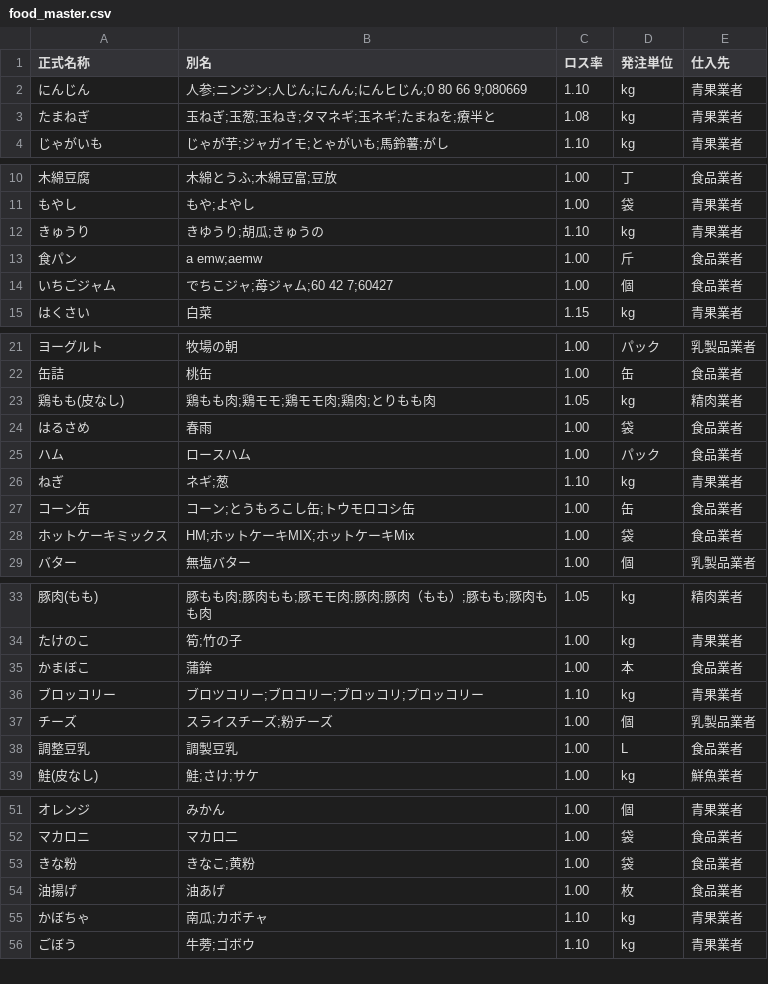
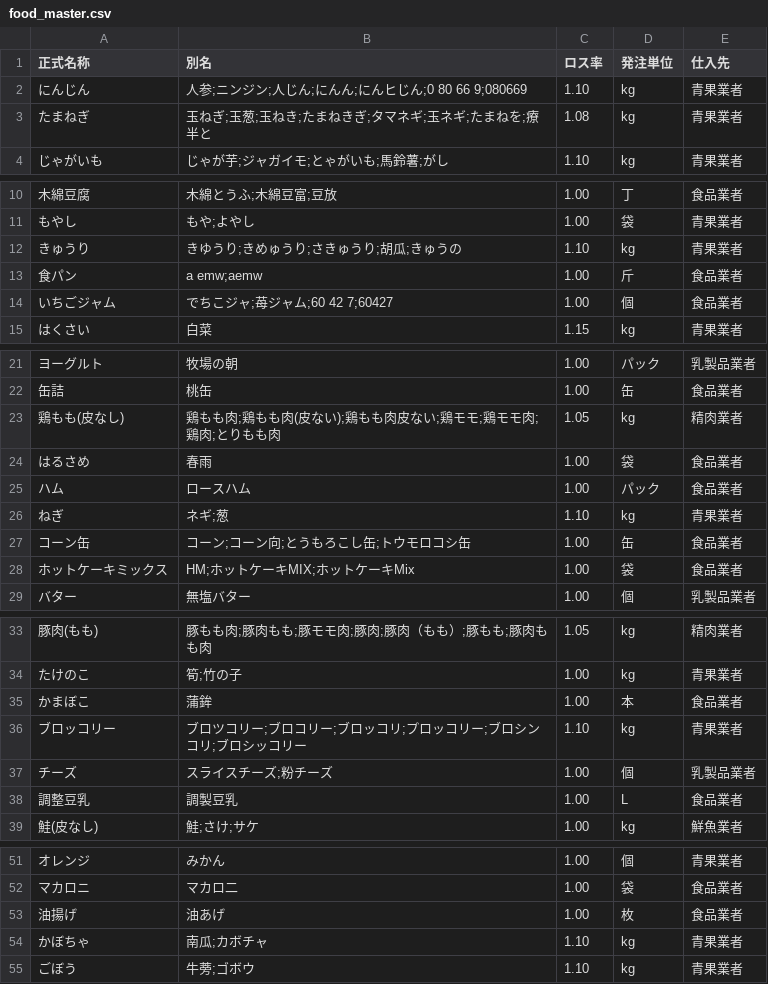
Before and after one commit to Gotto-sun/hoikuen-app, a CSV file: data/food_master.csv, drawn as a sheet; only a part is shown, gaps mark what is left out; the diff covers the shown part only.

```diff
--- a/data/food_master.csv
+++ b/data/food_master.csv
@@ -2,3 +2,3 @@
 にんじん,人参;ニンジン;人じん;にんん;にんヒじん;0 80 66 9;080669,1.10,kg,青果業者
-たまねぎ,玉ねぎ;玉葱;玉ねき;タマネギ;玉ネギ;たまねを;療半と,1.08,kg,青果業者
+たまねぎ,玉ねぎ;玉葱;玉ねき;たまねきぎ;タマネギ;玉ネギ;たまねを;療半と,1.08,kg,青果業者
 じゃがいも,じゃが芋;ジャガイモ;とゃがいも;馬鈴薯;がし,1.10,kg,青果業者
@@ -11,3 +11,3 @@
 もやし,もや;よやし,1.00,袋,青果業者
-きゅうり,きゆうり;胡瓜;きゅうの,1.10,kg,青果業者
+きゅうり,きゆうり;きめゅうり;さきゅうり;胡瓜;きゅうの,1.10,kg,青果業者
 食パン,a emw;aemw,1.00,斤,食品業者
@@ -22,3 +22,3 @@
 缶詰,桃缶,1.00,缶,食品業者
-鶏もも(皮なし),鶏もも肉;鶏モモ;鶏モモ肉;鶏肉;とりもも肉,1.05,kg,精肉業者
+鶏もも(皮なし),鶏もも肉;鶏もも肉(皮ない);鶏もも肉皮ない;鶏モモ;鶏モモ肉;鶏肉;とりもも肉,1.05,kg,精肉業者
 はるさめ,春雨,1.00,袋,食品業者
@@ -26,3 +26,3 @@
 ねぎ,ネギ;葱,1.10,kg,青果業者
-コーン缶,コーン;とうもろこし缶;トウモロコシ缶,1.00,缶,食品業者
+コーン缶,コーン;コーン向;とうもろこし缶;トウモロコシ缶,1.00,缶,食品業者
 ホットケーキミックス,HM;ホットケーキMIX;ホットケーキMix,1.00,袋,食品業者
@@ -35,3 +35,3 @@
 かまぼこ,蒲鉾,1.00,本,食品業者
-ブロッコリー,ブロツコリー;ブロコリー;ブロッコリ;プロッコリー,1.10,kg,青果業者
+ブロッコリー,ブロツコリー;ブロコリー;ブロッコリ;プロッコリー;ブロシンコリ;ブロシッコリー,1.10,kg,青果業者
 チーズ,スライスチーズ;粉チーズ,1.00,個,乳製品業者
@@ -52,3 +52,2 @@
 マカロニ,マカロ二,1.00,袋,食品業者
-きな粉,きなこ;黄粉,1.00,袋,食品業者
 油揚げ,油あげ,1.00,枚,食品業者
```
Also changed, not shown: 1 edited cell elsewhere in this file, 5 other files.
